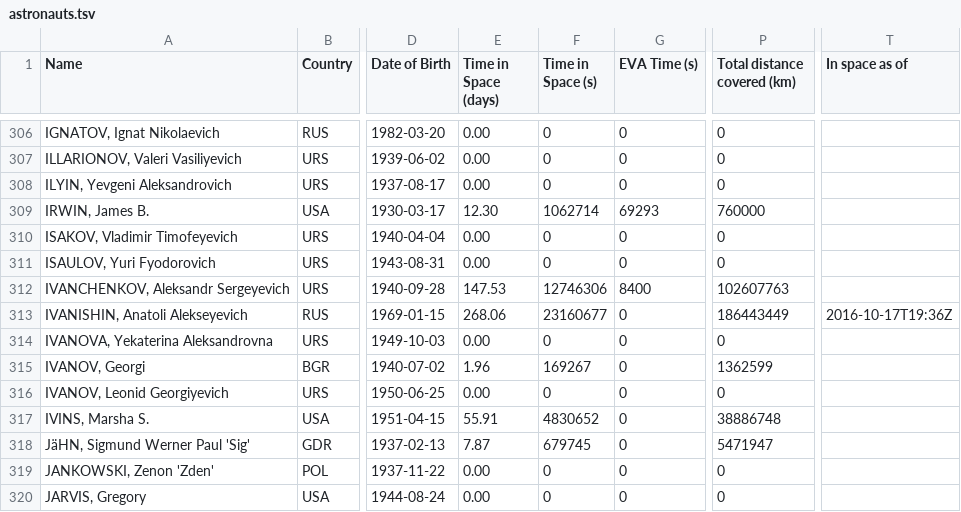
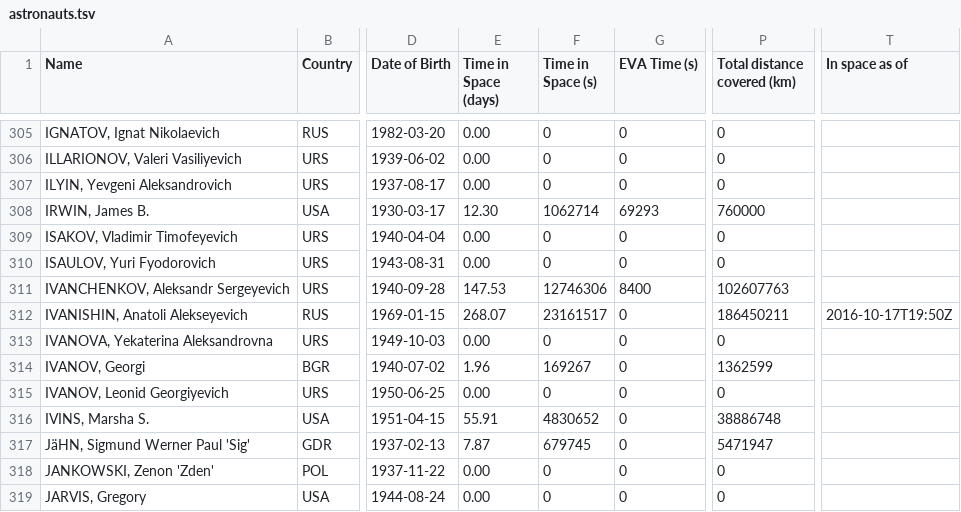
Before and after one commit to cosmos-book/cosmos-book.github.io, a TSV file: human-spaceflight/data/processed/astronauts.tsv, drawn as a sheet; only a part is shown, gaps mark what is left out; addresses are those after the commit; the diff covers the shown part only; the diff names each change by its address in the sheet, - before the commit and + after, or states it on an @@ line.

```diff
--- a/human-spaceflight/data/processed/astronauts.tsv
+++ b/human-spaceflight/data/processed/astronauts.tsv
-E312 (Time in Space (days)): 268.06
+E312 (Time in Space (days)): 268.07
-F312 (Time in Space (s)): 23160677
+F312 (Time in Space (s)): 23161517
-P312 (Total distance covered (km)): 186443449
+P312 (Total distance covered (km)): 186450211
-T312 (In space as of): 2016-10-17T19:36Z
+T312 (In space as of): 2016-10-17T19:50Z
```
Also changed, not shown: 1 removed row and 34 edited cells elsewhere in this file, 4 other files.
